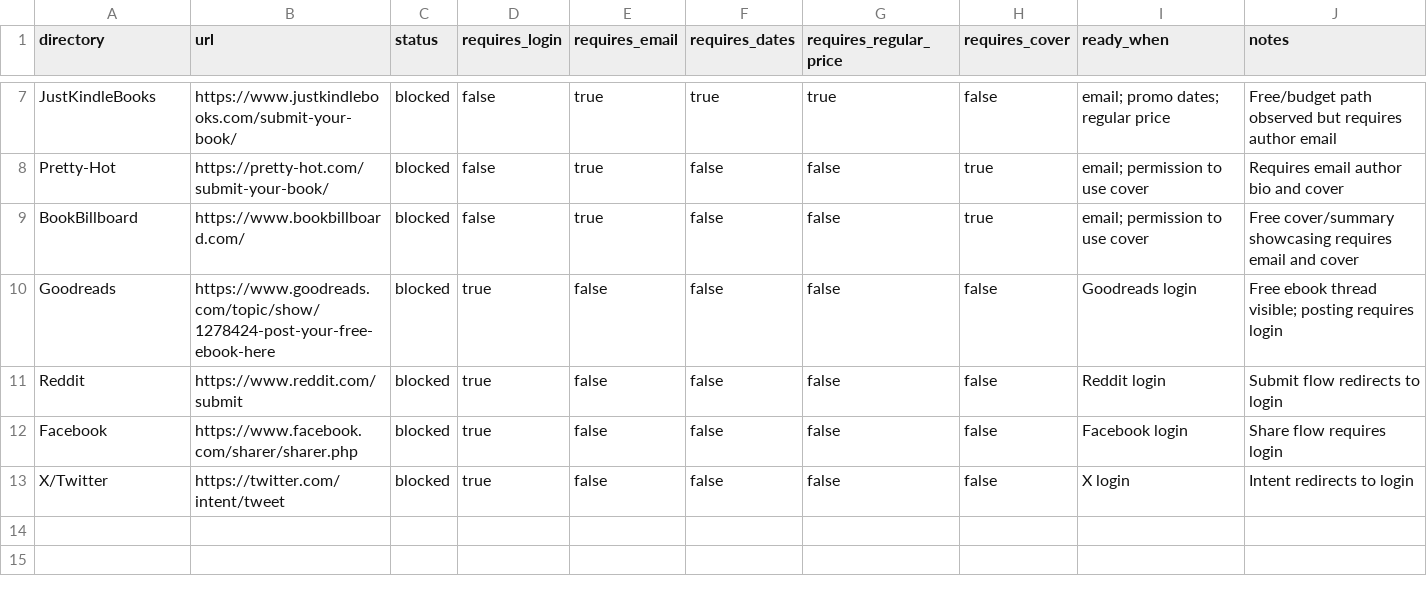
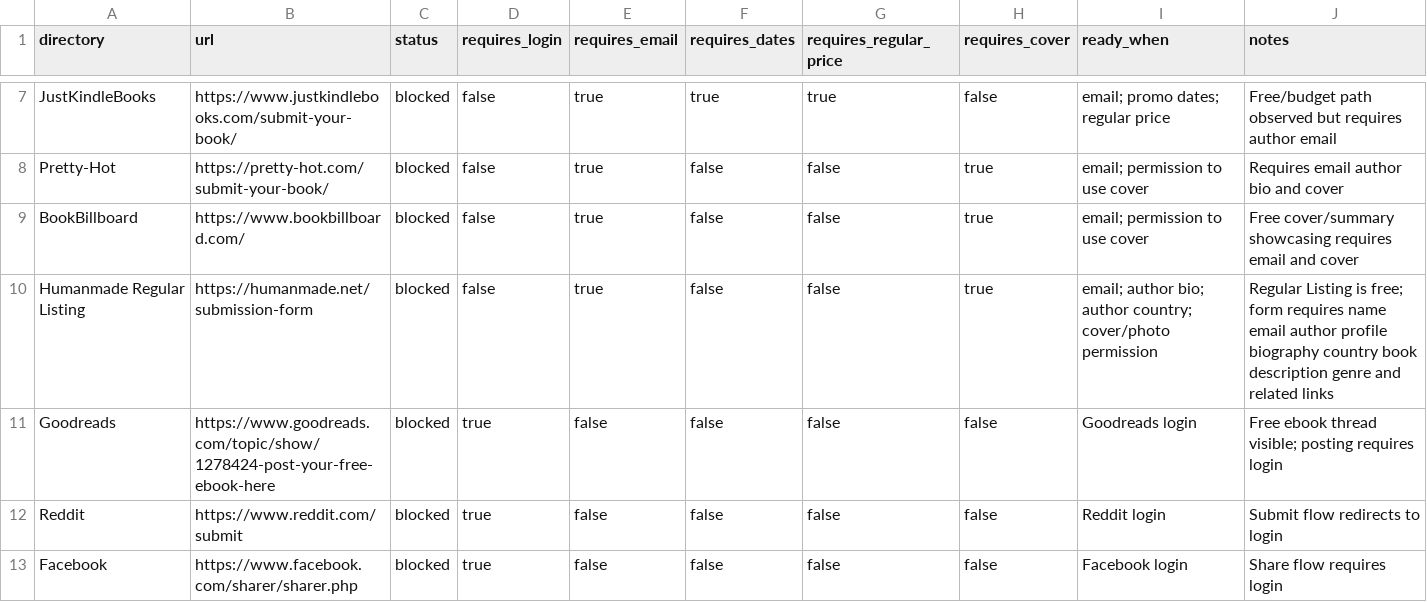
Before and after one commit to arisnachy/la-novena-raiz-gratis, a CSV file: external-submissions.csv, drawn as a sheet; only a part is shown, gaps mark what is left out; the shorter side is filled out with more unchanged rows.

Commit message:
Add Humanmade free listing draft

```diff
--- a/external-submissions.csv
+++ b/external-submissions.csv
@@ -9,2 +9,3 @@ Pretty-Hot,https://pretty-hot.com/submit-your-book/,blocked,false,true,false,fal
 BookBillboard,https://www.bookbillboard.com/,blocked,false,true,false,false,true,"email; permission to use cover","Free cover/summary showcasing requires email and cover"
+Humanmade Regular Listing,https://humanmade.net/submission-form,blocked,false,true,false,false,true,"email; author bio; author country; cover/photo permission","Regular Listing is free; form requires name email author profile biography country book description genre and related links"
 Goodreads,https://www.goodreads.com/topic/show/1278424-post-your-free-ebook-here,blocked,true,false,false,false,false,"Goodreads login","Free ebook thread visible; posting requires login"
```
Also changed, not shown: 4 other files.
